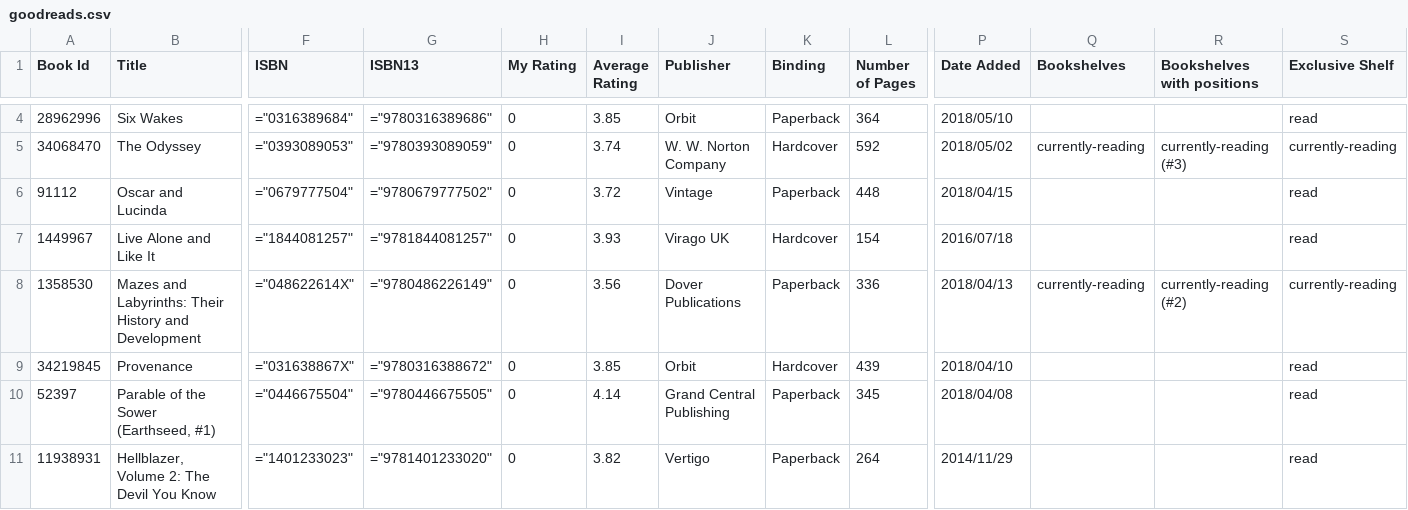
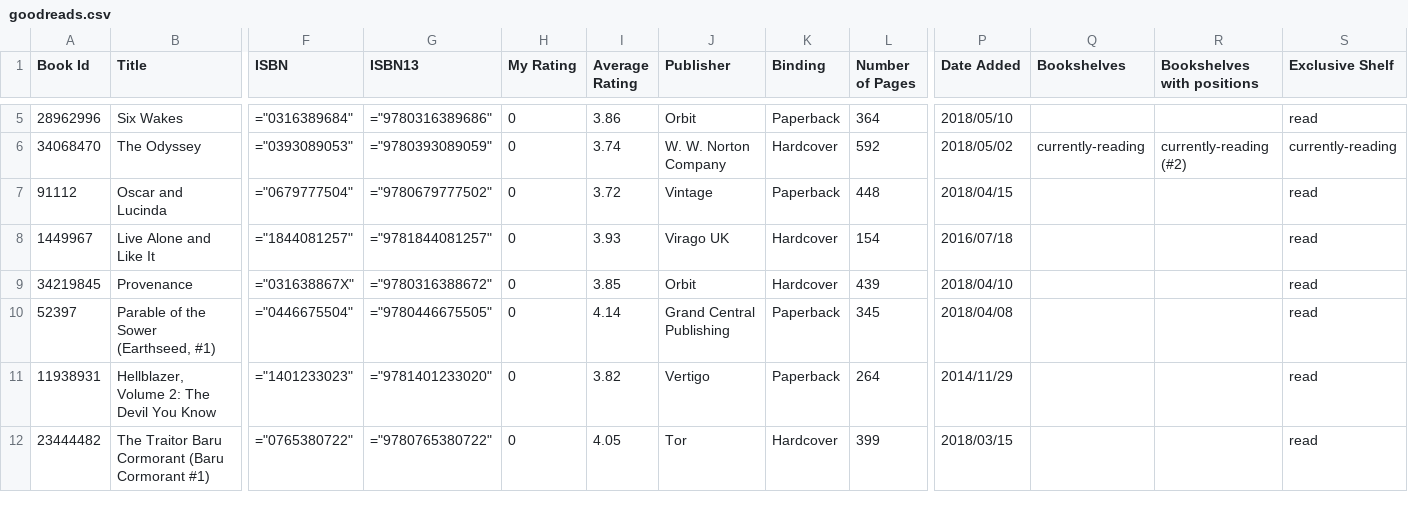
Before and after one commit to mouse-reeve/book-catalogue, a CSV file: goodreads.csv, drawn as a sheet; only a part is shown, gaps mark what is left out; the shorter side is filled out with more unchanged rows; removed rows and columns are numbered as before the commit, all else as after; rows hold the shown columns only; the diff covers the shown part only; the diff names each change by its address in the sheet, - before the commit and + after, or states it on an @@ line.

```diff
--- a/goodreads.csv
+++ b/goodreads.csv
-I5 (Average Rating): 3.85
+I5 (Average Rating): 3.86
-R6 (Bookshelves with positions): currently-reading (#3)
+R6 (Bookshelves with positions): currently-reading (#2)
-row 8: 1358530 | Mazes and Labyrinths: Their History and Development | ="048622614X" | ="9780486226149" | 0 | 3.56 | Dover Publications | Paperback | 336 | 2018/04/13 | currently-reading | currently-reading (#2) | currently-reading
```
Also changed, not shown: 2 added rows, 1 removed row and 9 edited cells elsewhere in this file, 1 other file.
